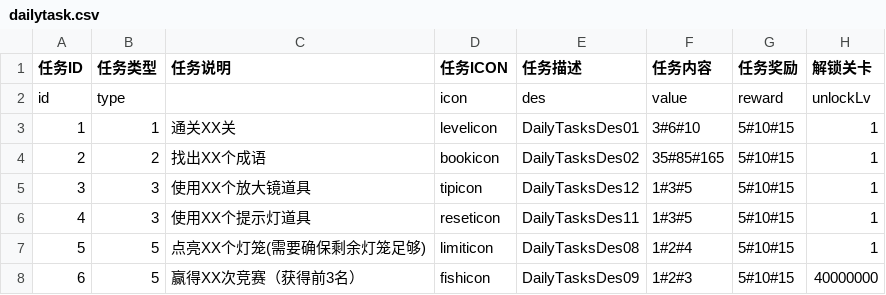
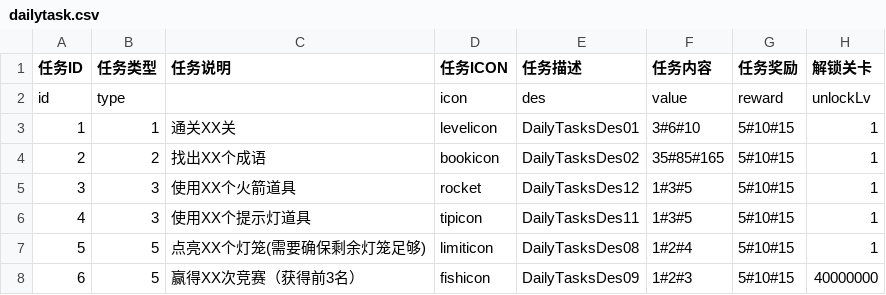
Before and after one commit to liufangzhiwu/HexWord, a CSV file: Assets/FourWordIdiom/MultipleData/StageDatas/GameInfo/dailytask.csv, drawn as a sheet.

```diff
--- a/Assets/FourWordIdiom/MultipleData/StageDatas/GameInfo/dailytask.csv
+++ b/Assets/FourWordIdiom/MultipleData/StageDatas/GameInfo/dailytask.csv
@@ -4,4 +4,4 @@ id,type,,icon,des,value,reward,unlockLv
 2,2,找出XX个成语,bookicon,DailyTasksDes02,35#85#165,5#10#15,1
-3,3,使用XX个放大镜道具,tipicon,DailyTasksDes12,1#3#5,5#10#15,1
-4,3,使用XX个提示灯道具,reseticon,DailyTasksDes11,1#3#5,5#10#15,1
+3,3,使用XX个火箭道具,rocket,DailyTasksDes12,1#3#5,5#10#15,1
+4,3,使用XX个提示灯道具,tipicon,DailyTasksDes11,1#3#5,5#10#15,1
 5,5,点亮XX个灯笼(需要确保剩余灯笼足够),limiticon,DailyTasksDes08,1#2#4,5#10#15,1
```
Also changed, not shown: 10 other files.
